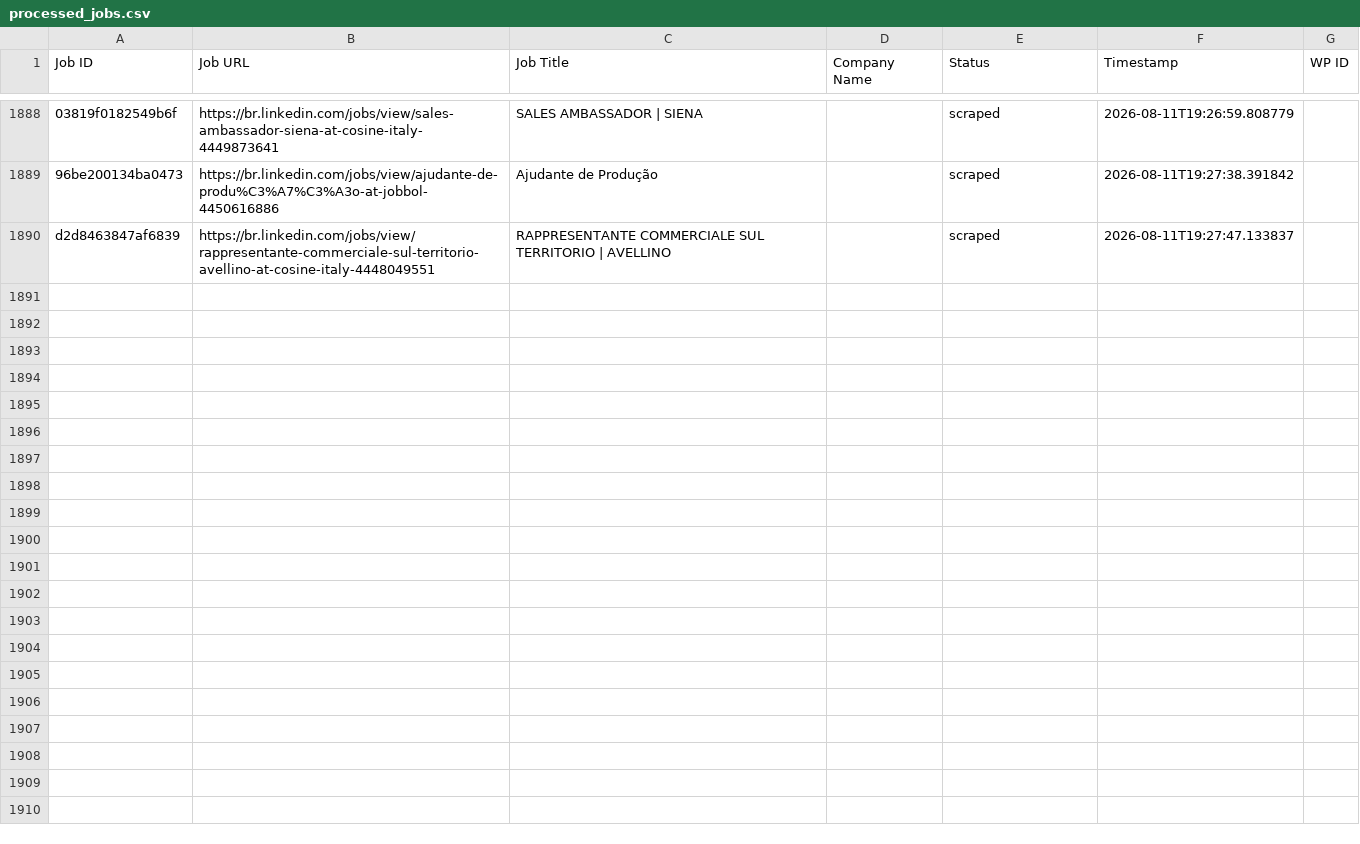
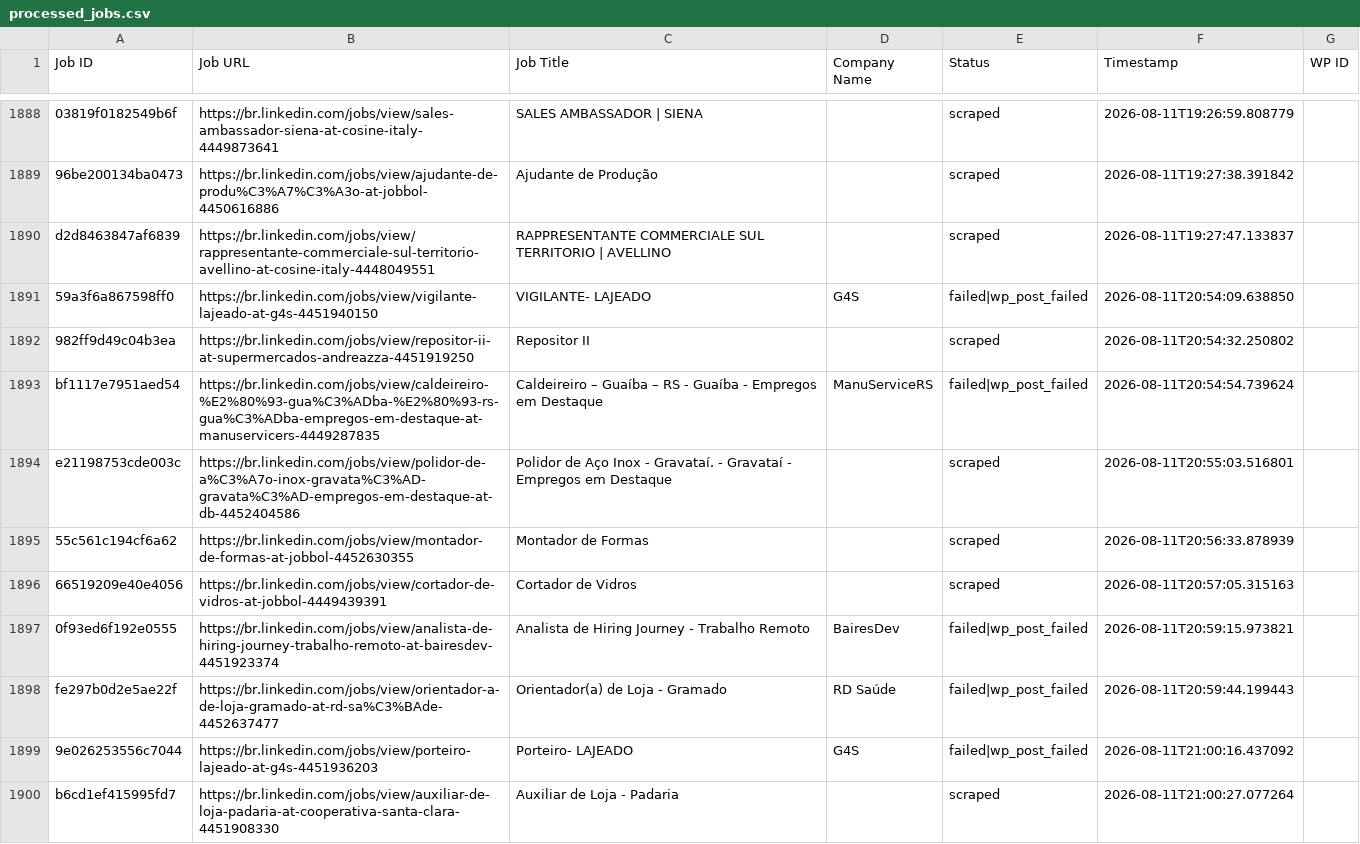
Before and after one commit to mimusdesign/me, a CSV file: processed_jobs.csv, drawn as a sheet; only a part is shown, gaps mark what is left out; the diff covers the shown part only; the diff names each change by its address in the sheet, - before the commit and + after, or states it on an @@ line.

```diff
--- a/processed_jobs.csv
+++ b/processed_jobs.csv
+row 1891: 59a3f6a867598ff0 | https://br.linkedin.com/jobs/view/vigilante-lajeado-at-g4s-4451940150 | VIGILANTE- LAJEADO | G4S | failed|wp_post_failed | 2026-08-11T20:54:09.638850
+row 1892: 982ff9d49c04b3ea | https://br.linkedin.com/jobs/view/repositor-ii-at-supermercados-andreazza-4451919250 | Repositor II |  | scraped | 2026-08-11T20:54:32.250802
+row 1893: bf1117e7951aed54 | https://br.linkedin.com/jobs/view/caldeireiro-%E2%80%93-gua%C3%ADba-%E2%80%93-rs-gua%C3%ADba-empregos-em-destaque-at-manuservicers-4449287835 | Caldeireiro – Guaíba – RS - Guaíba - Empregos em Destaque | ManuServiceRS | failed|wp_post_failed | 2026-08-11T20:54:54.739624
+row 1894: e21198753cde003c | https://br.linkedin.com/jobs/view/polidor-de-a%C3%A7o-inox-gravata%C3%AD-gravata%C3%AD-empregos-em-destaque-at-db-4452404586 | Polidor de Aço Inox - Gravataí. - Gravataí - Empregos em Destaque |  | scraped | 2026-08-11T20:55:03.516801
+row 1895: 55c561c194cf6a62 | https://br.linkedin.com/jobs/view/montador-de-formas-at-jobbol-4452630355 | Montador de Formas |  | scraped | 2026-08-11T20:56:33.878939
+row 1896: 66519209e40e4056 | https://br.linkedin.com/jobs/view/cortador-de-vidros-at-jobbol-4449439391 | Cortador de Vidros |  | scraped | 2026-08-11T20:57:05.315163
+row 1897: 0f93ed6f192e0555 | https://br.linkedin.com/jobs/view/analista-de-hiring-journey-trabalho-remoto-at-bairesdev-4451923374 | Analista de Hiring Journey - Trabalho Remoto | BairesDev | failed|wp_post_failed | 2026-08-11T20:59:15.973821
+row 1898: fe297b0d2e5ae22f | https://br.linkedin.com/jobs/view/orientador-a-de-loja-gramado-at-rd-sa%C3%BAde-4452637477 | Orientador(a) de Loja - Gramado | RD Saúde | failed|wp_post_failed | 2026-08-11T20:59:44.199443
+row 1899: 9e026253556c7044 | https://br.linkedin.com/jobs/view/porteiro-lajeado-at-g4s-4451936203 | Porteiro- LAJEADO | G4S | failed|wp_post_failed | 2026-08-11T21:00:16.437092
+row 1900: b6cd1ef415995fd7 | https://br.linkedin.com/jobs/view/auxiliar-de-loja-padaria-at-cooperativa-santa-clara-4451908330 | Auxiliar de Loja - Padaria |  | scraped | 2026-08-11T21:00:27.077264
```
Also changed, not shown: 20 added rows elsewhere in this file.
